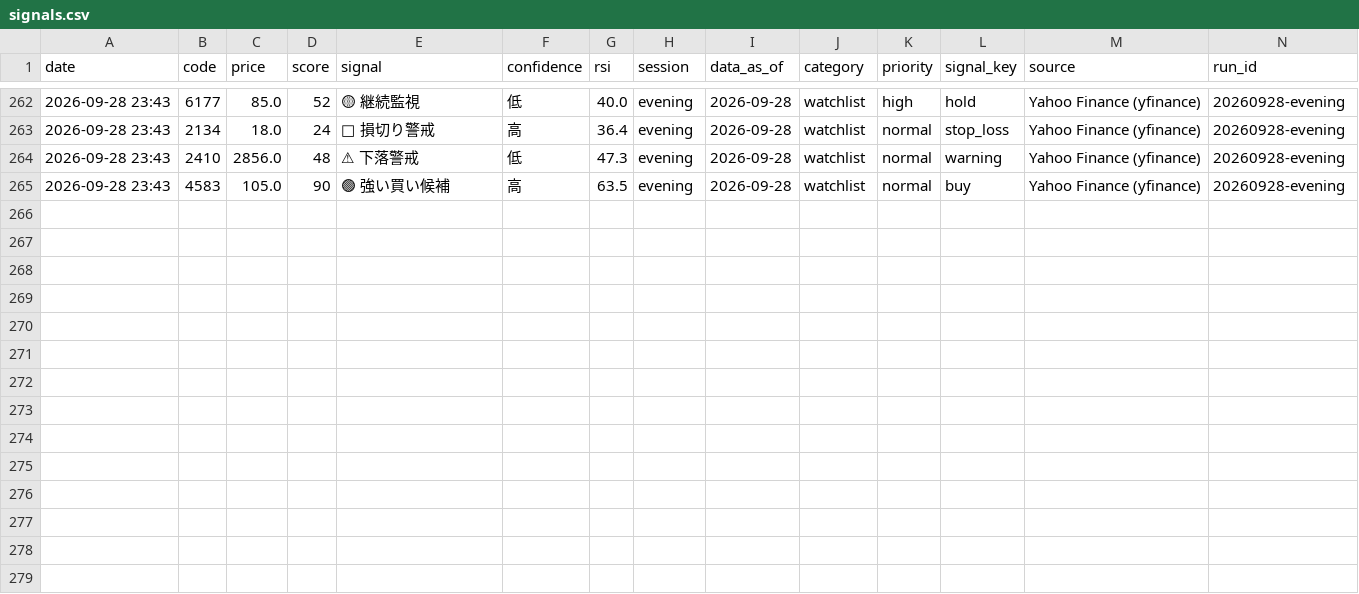
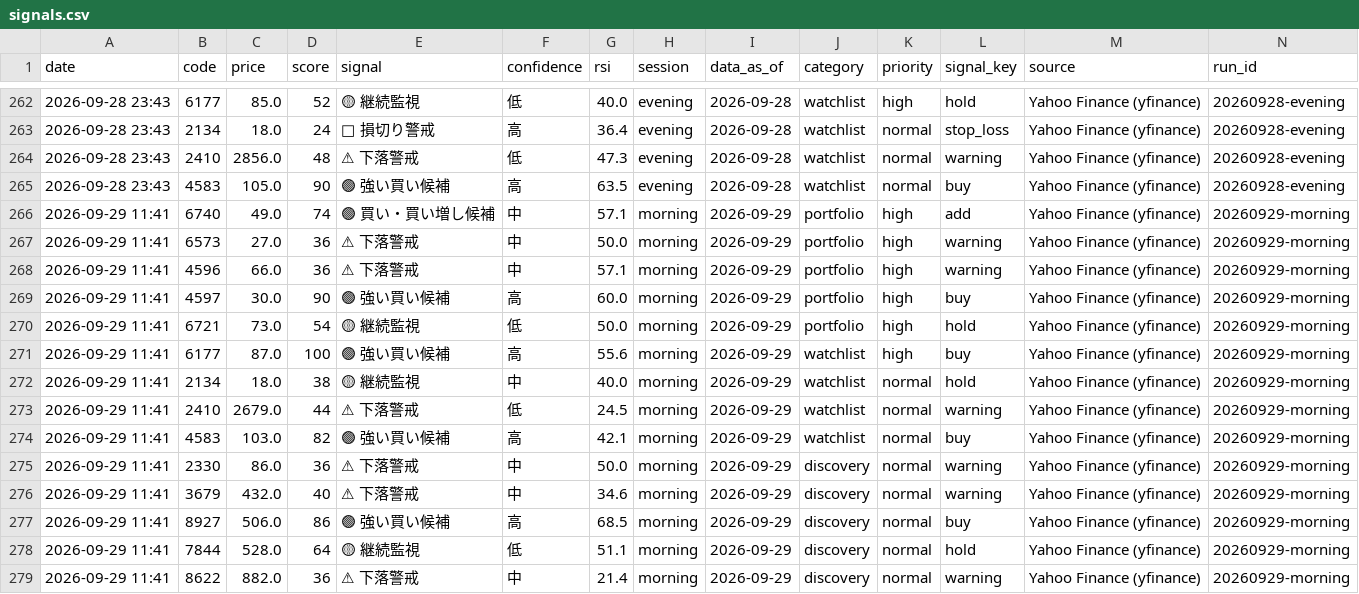
Before and after one commit to yori1203/japan-stock-monitor, a CSV file: signals.csv, drawn as a sheet; only a part is shown, gaps mark what is left out; the diff names each change by its address in the sheet, - before the commit and + after, or states it on an @@ line.

```diff
--- a/signals.csv
+++ b/signals.csv
+row 266: 2026-09-29 11:41 | 6740 | 49.0 | 74 | 🟢 買い・買い増し候補 | 中 | 57.1 | morning | 2026-09-29 | portfolio | high | add | Yahoo Finance (yfinance) | 20260929-morning
+row 267: 2026-09-29 11:41 | 6573 | 27.0 | 36 | ⚠ 下落警戒 | 中 | 50.0 | morning | 2026-09-29 | portfolio | high | warning | Yahoo Finance (yfinance) | 20260929-morning
+row 268: 2026-09-29 11:41 | 4596 | 66.0 | 36 | ⚠ 下落警戒 | 中 | 57.1 | morning | 2026-09-29 | portfolio | high | warning | Yahoo Finance (yfinance) | 20260929-morning
+row 269: 2026-09-29 11:41 | 4597 | 30.0 | 90 | 🟢 強い買い候補 | 高 | 60.0 | morning | 2026-09-29 | portfolio | high | buy | Yahoo Finance (yfinance) | 20260929-morning
+row 270: 2026-09-29 11:41 | 6721 | 73.0 | 54 | 🟡 継続監視 | 低 | 50.0 | morning | 2026-09-29 | portfolio | high | hold | Yahoo Finance (yfinance) | 20260929-morning
+row 271: 2026-09-29 11:41 | 6177 | 87.0 | 100 | 🟢 強い買い候補 | 高 | 55.6 | morning | 2026-09-29 | watchlist | high | buy | Yahoo Finance (yfinance) | 20260929-morning
+row 272: 2026-09-29 11:41 | 2134 | 18.0 | 38 | 🟡 継続監視 | 中 | 40.0 | morning | 2026-09-29 | watchlist | normal | hold | Yahoo Finance (yfinance) | 20260929-morning
+row 273: 2026-09-29 11:41 | 2410 | 2679.0 | 44 | ⚠ 下落警戒 | 低 | 24.5 | morning | 2026-09-29 | watchlist | normal | warning | Yahoo Finance (yfinance) | 20260929-morning
+row 274: 2026-09-29 11:41 | 4583 | 103.0 | 82 | 🟢 強い買い候補 | 高 | 42.1 | morning | 2026-09-29 | watchlist | normal | buy | Yahoo Finance (yfinance) | 20260929-morning
+row 275: 2026-09-29 11:41 | 2330 | 86.0 | 36 | ⚠ 下落警戒 | 中 | 50.0 | morning | 2026-09-29 | discovery | normal | warning | Yahoo Finance (yfinance) | 20260929-morning
+row 276: 2026-09-29 11:41 | 3679 | 432.0 | 40 | ⚠ 下落警戒 | 中 | 34.6 | morning | 2026-09-29 | discovery | normal | warning | Yahoo Finance (yfinance) | 20260929-morning
+row 277: 2026-09-29 11:41 | 8927 | 506.0 | 86 | 🟢 強い買い候補 | 高 | 68.5 | morning | 2026-09-29 | discovery | normal | buy | Yahoo Finance (yfinance) | 20260929-morning
+row 278: 2026-09-29 11:41 | 7844 | 528.0 | 64 | 🟡 継続監視 | 低 | 51.1 | morning | 2026-09-29 | discovery | normal | hold | Yahoo Finance (yfinance) | 20260929-morning
+row 279: 2026-09-29 11:41 | 8622 | 882.0 | 36 | ⚠ 下落警戒 | 中 | 21.4 | morning | 2026-09-29 | discovery | normal | warning | Yahoo Finance (yfinance) | 20260929-morning
```
Also changed, not shown: 10 other files.
